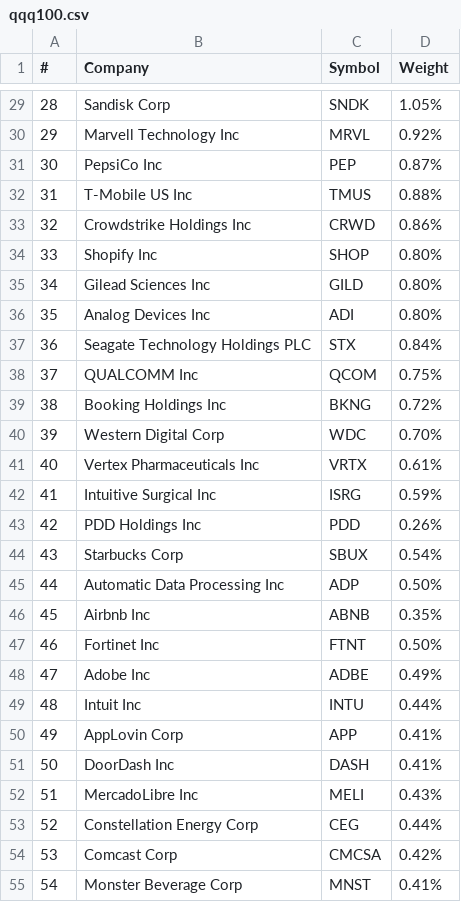
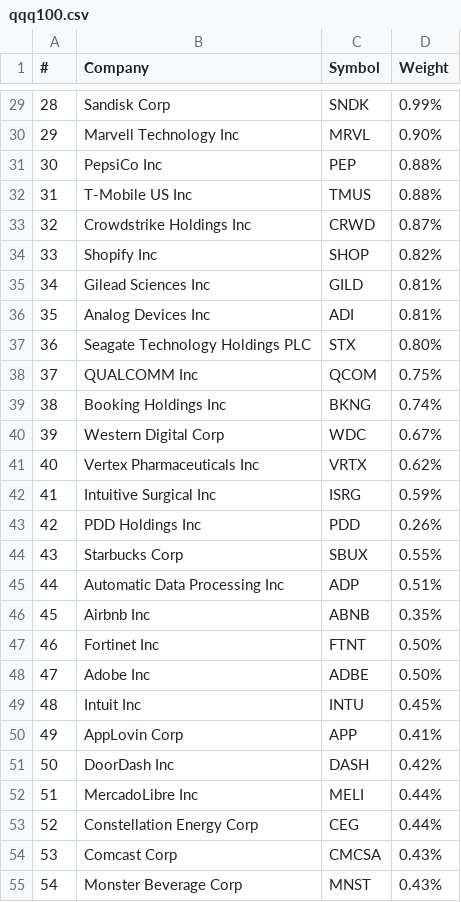
Before and after one commit to isaiasgonzalez/qqq-tracker, a CSV file: qqq100.csv, drawn as a sheet; only a part is shown, gaps mark what is left out; the diff covers the shown part only.

Commit message:
weights

```diff
--- a/qqq100.csv
+++ b/qqq100.csv
@@ -29,27 +29,27 @@
-28,Sandisk Corp,SNDK,1.05%
-29,Marvell Technology Inc,MRVL,0.92%
-30,PepsiCo Inc,PEP,0.87%
+28,Sandisk Corp,SNDK,0.99%
+29,Marvell Technology Inc,MRVL,0.90%
+30,PepsiCo Inc,PEP,0.88%
 31,T-Mobile US Inc,TMUS,0.88%
-32,Crowdstrike Holdings Inc,CRWD,0.86%
-33,Shopify Inc,SHOP,0.80%
-34,Gilead Sciences Inc,GILD,0.80%
-35,Analog Devices Inc,ADI,0.80%
-36,Seagate Technology Holdings PLC,STX,0.84%
+32,Crowdstrike Holdings Inc,CRWD,0.87%
+33,Shopify Inc,SHOP,0.82%
+34,Gilead Sciences Inc,GILD,0.81%
+35,Analog Devices Inc,ADI,0.81%
+36,Seagate Technology Holdings PLC,STX,0.80%
 37,QUALCOMM Inc,QCOM,0.75%
-38,Booking Holdings Inc,BKNG,0.72%
-39,Western Digital Corp,WDC,0.70%
-40,Vertex Pharmaceuticals Inc,VRTX,0.61%
+38,Booking Holdings Inc,BKNG,0.74%
+39,Western Digital Corp,WDC,0.67%
+40,Vertex Pharmaceuticals Inc,VRTX,0.62%
 41,Intuitive Surgical Inc,ISRG,0.59%
 42,PDD Holdings Inc,PDD,0.26%
-43,Starbucks Corp,SBUX,0.54%
-44,Automatic Data Processing Inc,ADP,0.50%
+43,Starbucks Corp,SBUX,0.55%
+44,Automatic Data Processing Inc,ADP,0.51%
 45,Airbnb Inc,ABNB,0.35%
 46,Fortinet Inc,FTNT,0.50%
-47,Adobe Inc,ADBE,0.49%
-48,Intuit Inc,INTU,0.44%
+47,Adobe Inc,ADBE,0.50%
+48,Intuit Inc,INTU,0.45%
 49,AppLovin Corp,APP,0.41%
-50,DoorDash Inc,DASH,0.41%
-51,MercadoLibre Inc,MELI,0.43%
+50,DoorDash Inc,DASH,0.42%
+51,MercadoLibre Inc,MELI,0.44%
 52,Constellation Energy Corp,CEG,0.44%
-53,Comcast Corp,CMCSA,0.42%
-54,Monster Beverage Corp,MNST,0.41%
+53,Comcast Corp,CMCSA,0.43%
+54,Monster Beverage Corp,MNST,0.43%
```
Also changed, not shown: 43 edited cells elsewhere in this file, 2 other files.
